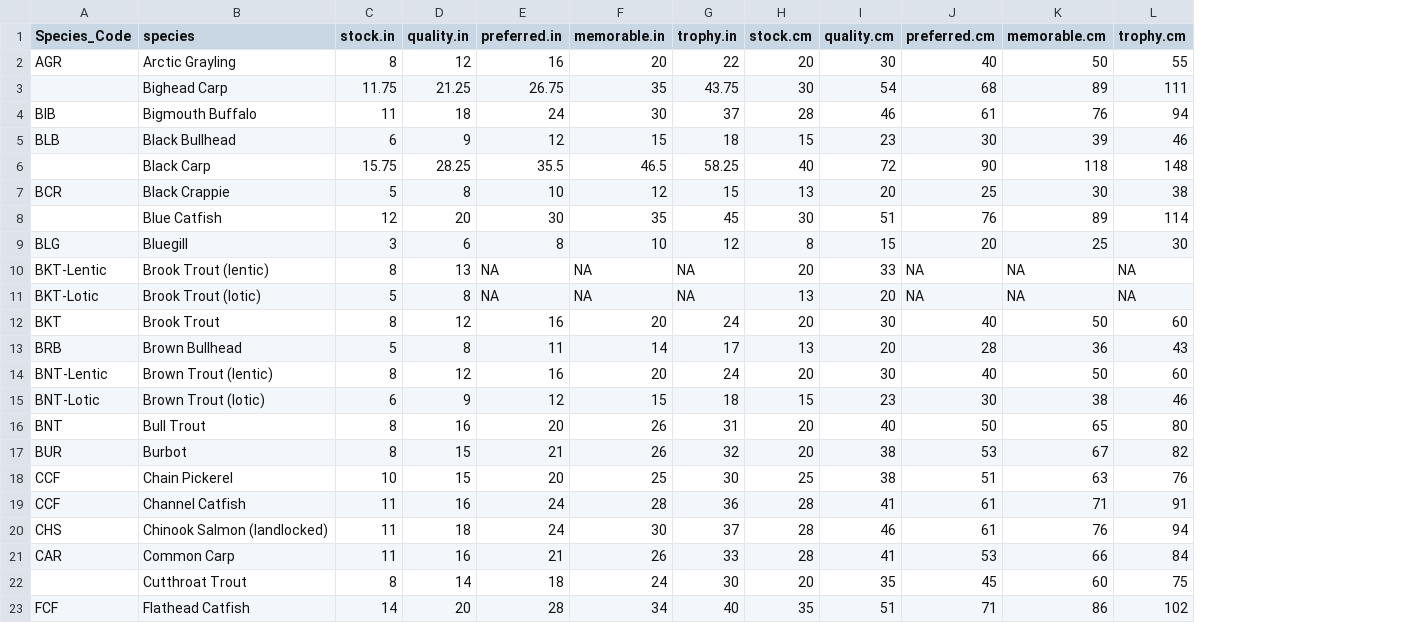
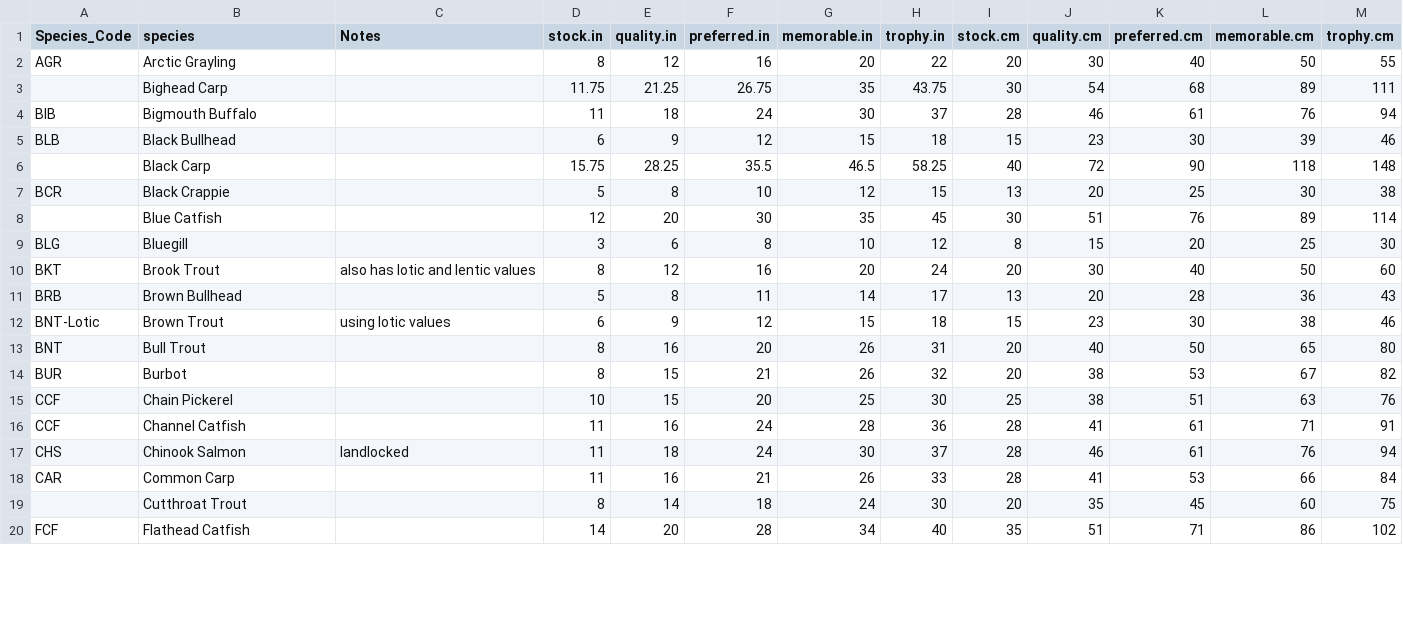
Before and after one commit to DNRFISH/MFA, a CSV file: data/Gabelhouse_RSD_lengths.csv, drawn as a sheet; only a part is shown; removed rows and columns are numbered as before the commit, all else as after; the diff covers the shown part only; the diff names each change by its address in the sheet, - before the commit and + after, or states it on an @@ line.

Commit message:
cleaned up species names to allow the join with new data

```diff
--- a/data/Gabelhouse_RSD_lengths.csv
+++ b/data/Gabelhouse_RSD_lengths.csv
+column C (Notes), rows 10-17: also has lotic and lentic values |  | using lotic values |  |  |  |  | landlocked
-row 10: BKT-Lentic | Brook Trout (lentic) | 8 | 13 | NA | NA | NA | 20 | 33 | NA | NA | NA
-row 11: BKT-Lotic | Brook Trout (lotic) | 5 | 8 | NA | NA | NA | 13 | 20 | NA | NA | NA
-row 14: BNT-Lentic | Brown Trout (lentic) | 8 | 12 | 16 | 20 | 24 | 20 | 30 | 40 | 50 | 60
-B12 (species): Brown Trout (lotic)
+B12 (species): Brown Trout
-B17 (species): Chinook Salmon (landlocked)
+B17 (species): Chinook Salmon
```
Also changed, not shown: 1 removed row and 2 edited cells elsewhere in this file.
